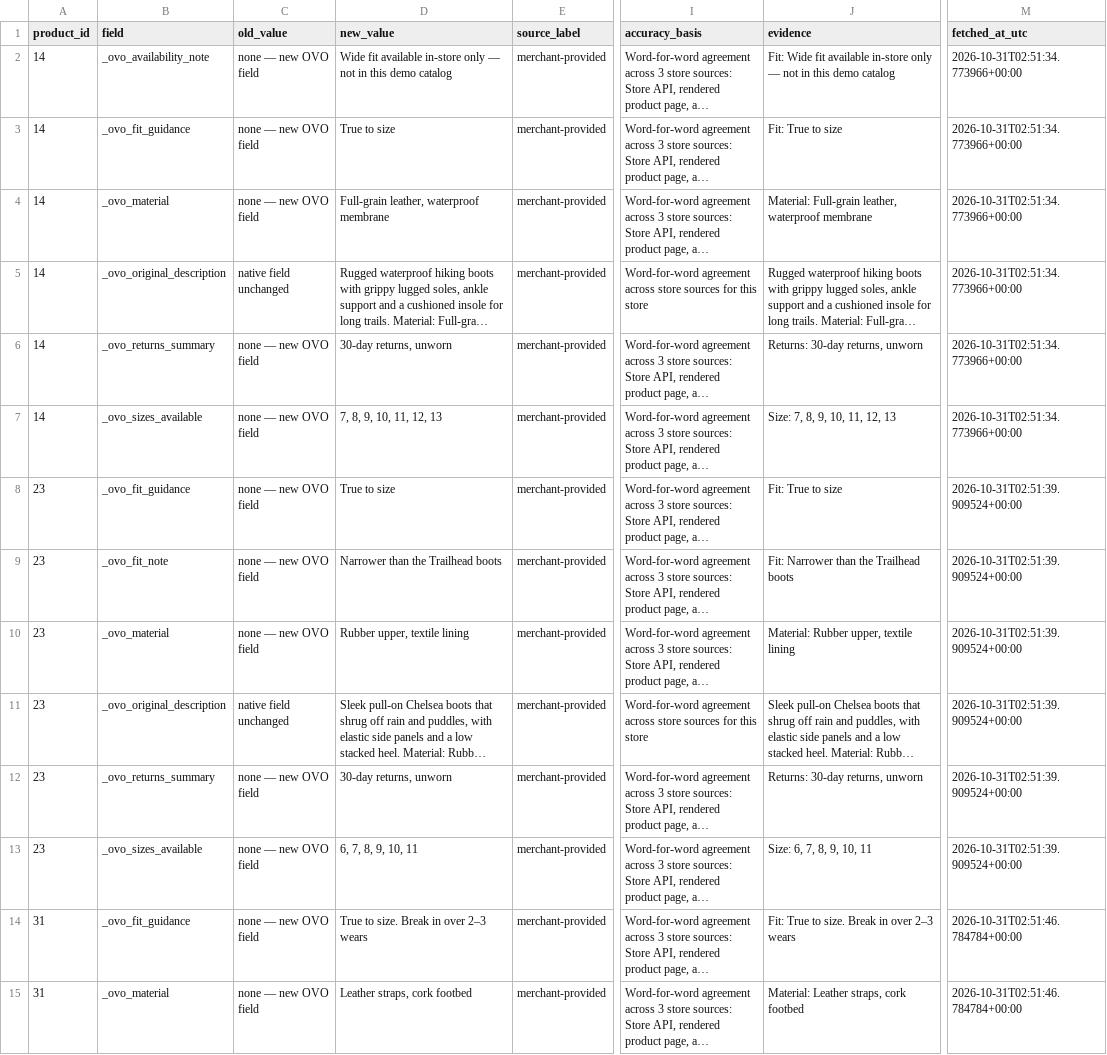
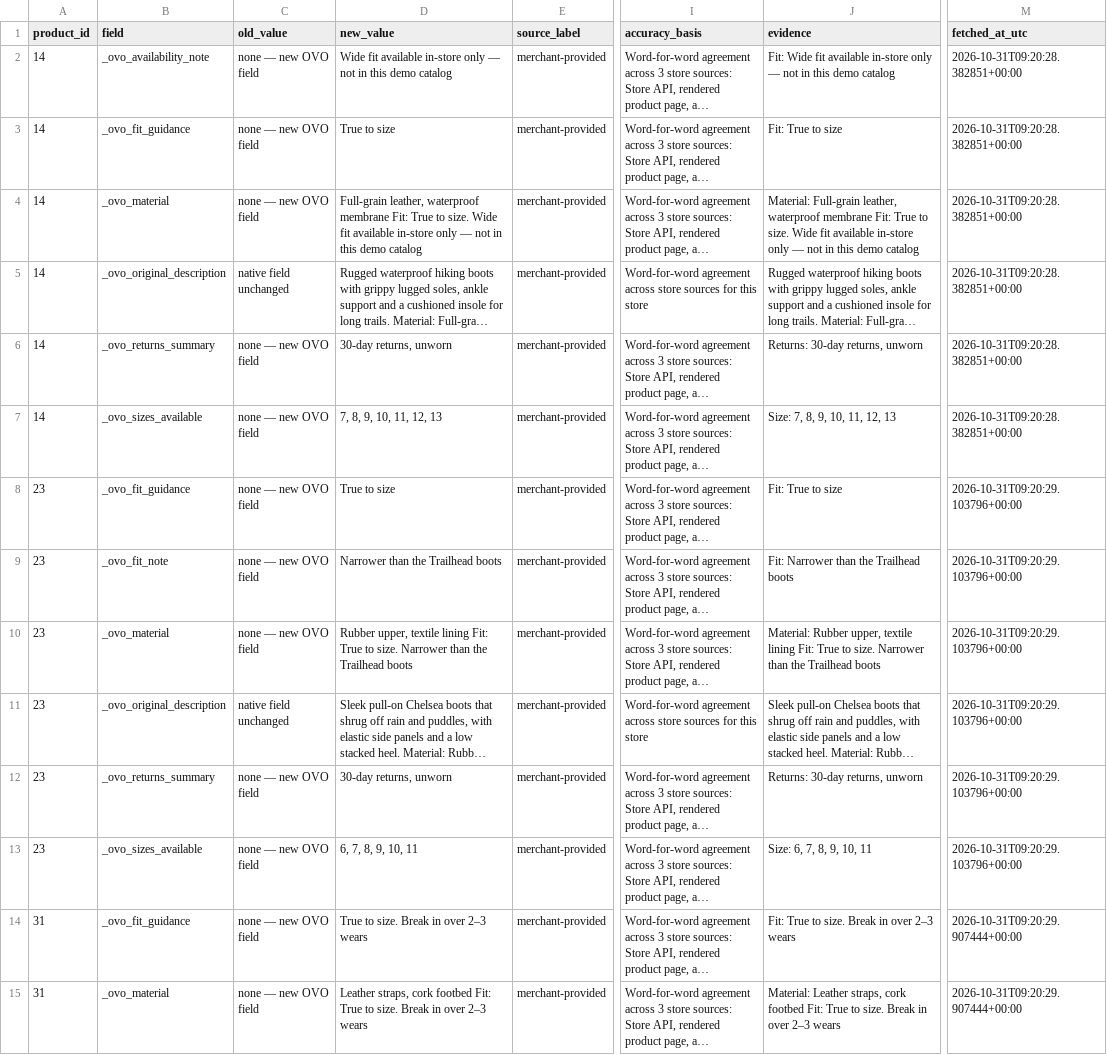
Before and after one commit to gfields-wsi/ovo, a CSV file: ovo-enrichment-agent/live_enrichment.csv, drawn as a sheet; only a part is shown, gaps mark what is left out; long unchanged cells end in …; the diff covers the shown part only; the diff names each change by its address in the sheet, - before the commit and + after, or states it on an @@ line.

Commit message:
Enrichment Agent v5: metrics with vision caching, multi-photo vision, audit log with rollback, merchant status, size system and currency from store sources. 31/31 v5 checks pass.

```diff
--- a/ovo-enrichment-agent/live_enrichment.csv
+++ b/ovo-enrichment-agent/live_enrichment.csv
-M2:M7 (fetched_at_utc): 2026-10-31T02:51:34.773966+00:00
+M2:M7 (fetched_at_utc): 2026-10-31T09:20:28.382851+00:00
-D4 (new_value): …waterproof membrane
+D4 (new_value): …waterproof membrane Fit: True to size. Wide fit available in-store only — not in this demo catalog
-J4 (evidence): …waterproof membrane
+J4 (evidence): …waterproof membrane Fit: True to size. Wide fit available in-store only — not in this demo catalog
-M8:M13 (fetched_at_utc): 2026-10-31T02:51:39.909524+00:00
+M8:M13 (fetched_at_utc): 2026-10-31T09:20:29.103796+00:00
-D10 (new_value): …textile lining
+D10 (new_value): …textile lining Fit: True to size. Narrower than the Trailhead boots
-J10 (evidence): …textile lining
+J10 (evidence): …textile lining Fit: True to size. Narrower than the Trailhead boots
-M14:M15 (fetched_at_utc): 2026-10-31T02:51:46.784784+00:00
+M14:M15 (fetched_at_utc): 2026-10-31T09:20:29.907444+00:00
-D15 (new_value): …cork footbed
+D15 (new_value): …cork footbed Fit: True to size. Break in over 2–3 wears
-J15 (evidence): …cork footbed
+J15 (evidence): …cork footbed Fit: True to size. Break in over 2–3 wears
```
Also changed, not shown: 78 edited cells elsewhere in this file, 9 other files.
